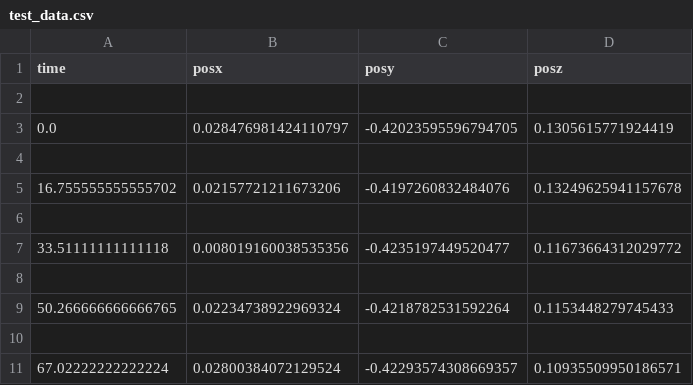
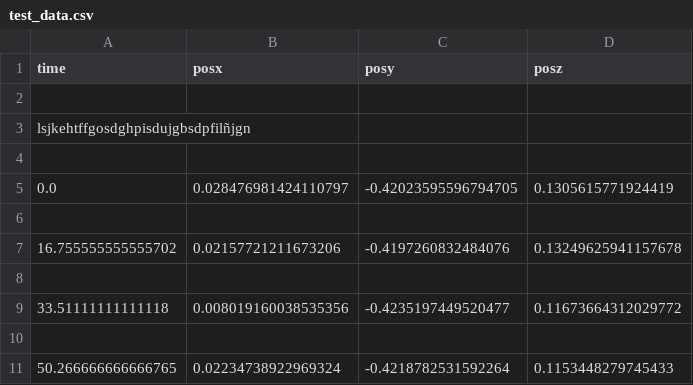
Before and after one commit to SPI-Udesa/PC_test, a CSV file: test_data.csv, drawn as a sheet; only a part is shown; the shorter side is filled out with more unchanged rows; the diff names each change by its address in the sheet, - before the commit and + after, or states it on an @@ line.

Commit message:
cabezaso

```diff
--- a/test_data.csv
+++ b/test_data.csv
+row 3: lsjkehtffgosdghpisdujgbsdpfilñjgn
+row 4: (empty)
```
